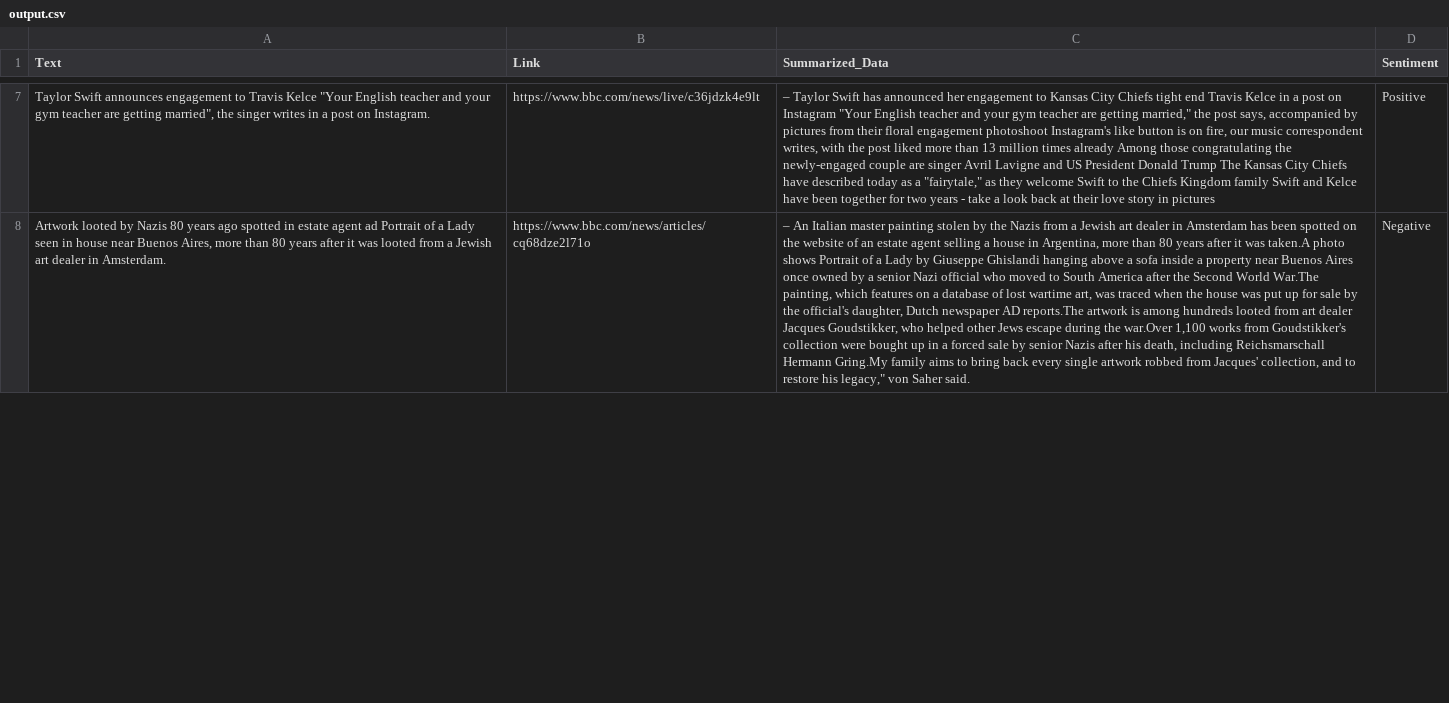
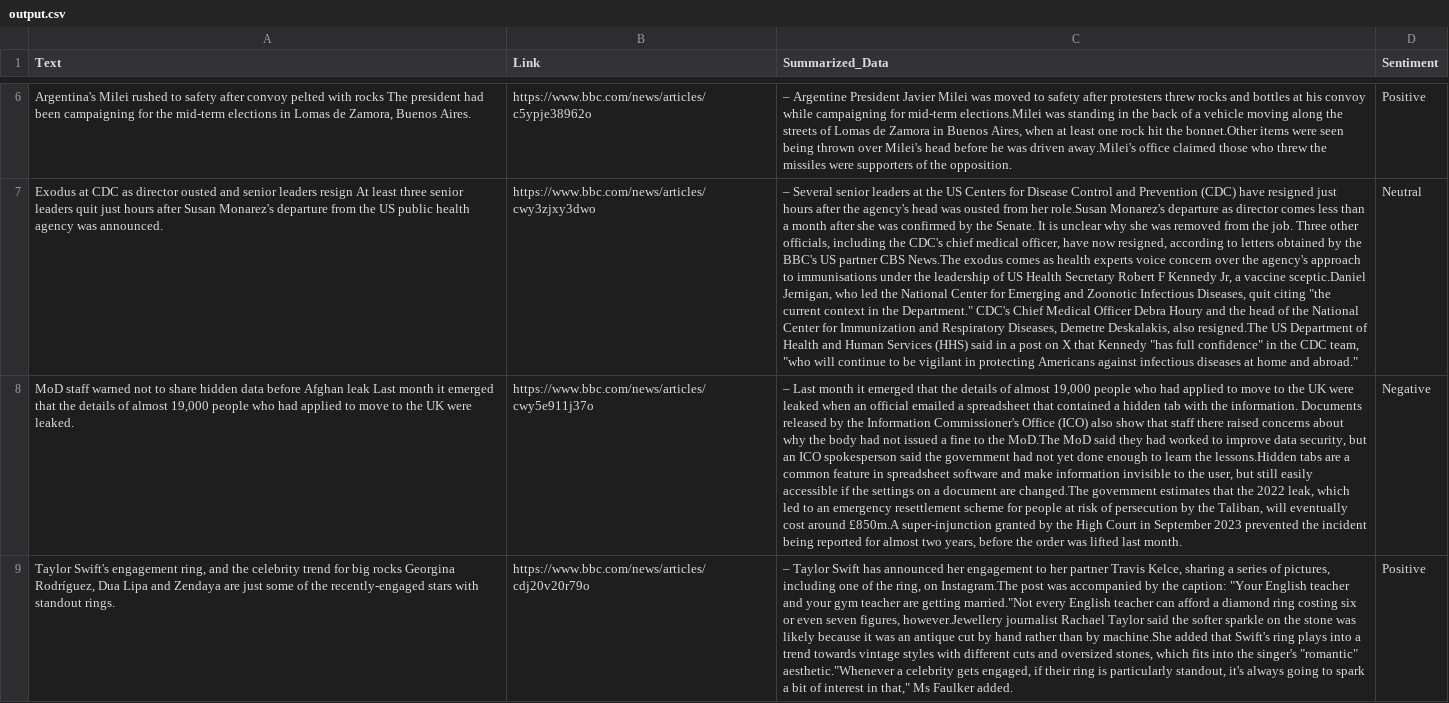
Before and after one commit to PranamyaJain10/Web-Scraping-AIBot, a CSV file: output.csv, drawn as a sheet; only a part is shown, gaps mark what is left out; addresses are those after the commit; the diff covers the shown part only; the diff names each change by its address in the sheet, - before the commit and + after, or states it on an @@ line.

```diff
--- a/output.csv
+++ b/output.csv
-A6 (Text): Taylor Swift announces engagement to Travis Kelce "Your English teacher and your gym teacher are getting married", the singer writes in a post on Instagram.
+A6 (Text): Argentina's Milei rushed to safety after convoy pelted with rocks The president had been campaigning for the mid-term elections in Lomas de Zamora, Buenos Aires.
-B6 (Link): https://www.bbc.com/news/live/c36jdzk4e9lt
+B6 (Link): https://www.bbc.com/news/articles/c5ypje38962o
-C6 (Summarized_Data): – Taylor Swift has announced her engagement to Kansas City Chiefs tight end Travis Kelce in a post on Instagram "Your English teacher and your gym teacher are getting married," the post says, accompanied by pictures from their floral engagement photoshoot Instagram's like button is on fire, our music correspondent writes, with the post liked more than 13 million times already Among those congratulating the newly-engaged couple are singer Avril Lavigne and US President Donald Trump The Kansas City Chiefs have described today as a "fairytale," as they welcome Swift to the Chiefs Kingdom family Swift and Kelce have been together for two years - take a look back at their love story in pictures
+C6 (Summarized_Data): – Argentine President Javier Milei was moved to safety after protesters threw rocks and bottles at his convoy while campaigning for mid-term elections.Milei was standing in the back of a vehicle moving along the streets of Lomas de Zamora in Buenos Aires, when at least one rock hit the bonnet.Other items were seen being thrown over Milei's head before he was driven away.Milei's office claimed those who threw the missiles were supporters of the opposition.
+row 7: Exodus at CDC as director ousted and senior leaders resign At least three senior leaders quit just hours after Susan Monarez's departure from the US public health agency was announced. | https://www.bbc.com/news/articles/cwy3zjxy3dwo | – Several senior leaders at the US Centers for Disease Control and Prevention (CDC) have resigned just hours after the agency's head was ousted from her role.Susan Monarez's departure as director comes less than a month after she was confirmed by the Senate. It is unclear why she was removed from the job. Three other officials, including the CDC's chief medical officer, have now resigned, according to letters obtained by the BBC's US partner CBS News.The exodus comes as health experts voice concern over the agency's approach to immunisations under the leadership of US Health Secretary Robert F Kennedy Jr, a vaccine sceptic.Daniel Jernigan, who led the National Center for Emerging and Zoonotic Infectious Diseases, quit citing "the current context in the Department." CDC's Chief Medical Officer Debra Houry and the head of the National Center for Immunization and Respiratory Diseases, Demetre Deskalakis, also resigned.The US Department of Health and Human Services (HHS) said in a post on X that Kennedy "has full confidence" in the CDC team, "who will continue to be vigilant in protecting Americans against infectious diseases at home and abroad." | Neutral
-A8 (Text): Artwork looted by Nazis 80 years ago spotted in estate agent ad Portrait of a Lady seen in house near Buenos Aires, more than 80 years after it was looted from a Jewish art dealer in Amsterdam.
+A8 (Text): MoD staff warned not to share hidden data before Afghan leak Last month it emerged that the details of almost 19,000 people who had applied to move to the UK were leaked.
-B8 (Link): https://www.bbc.com/news/articles/cq68dze2l71o
+B8 (Link): https://www.bbc.com/news/articles/cwy5e911j37o
-C8 (Summarized_Data): – An Italian master painting stolen by the Nazis from a Jewish art dealer in Amsterdam has been spotted on the website of an estate agent selling a house in Argentina, more than 80 years after it was taken.A photo shows Portrait of a Lady by Giuseppe Ghislandi hanging above a sofa inside a property near Buenos Aires once owned by a senior Nazi official who moved to South America after the Second World War.The painting, which features on a database of lost wartime art, was traced when the house was put up for sale by the official's daughter, Dutch newspaper AD reports.The artwork is among hundreds looted from art dealer Jacques Goudstikker, who helped other Jews escape during the war.Over 1,100 works from Goudstikker's collection were bought up in a forced sale by senior Nazis after his death, including Reichsmarschall Hermann Gring.My family aims to bring back every single artwork robbed from Jacques' collection, and to restore his legacy," von Saher said.
+C8 (Summarized_Data): – Last month it emerged that the details of almost 19,000 people who had applied to move to the UK were leaked when an official emailed a spreadsheet that contained a hidden tab with the information. Documents released by the Information Commissioner's Office (ICO) also show that staff there raised concerns about why the body had not issued a fine to the MoD.The MoD said they had worked to improve data security, but an ICO spokesperson said the government had not yet done enough to learn the lessons.Hidden tabs are a common feature in spreadsheet software and make information invisible to the user, but still easily accessible if the settings on a document are changed.The government estimates that the 2022 leak, which led to an emergency resettlement scheme for people at risk of persecution by the Taliban, will eventually cost around £850m.A super-injunction granted by the High Court in September 2023 prevented the incident being reported for almost two years, before the order was lifted last month.
+row 9: Taylor Swift's engagement ring, and the celebrity trend for big rocks Georgina Rodríguez, Dua Lipa and Zendaya are just some of the recently-engaged stars with standout rings. | https://www.bbc.com/news/articles/cdj20v20r79o | – Taylor Swift has announced her engagement to her partner Travis Kelce, sharing a series of pictures, including one of the ring, on Instagram.The post was accompanied by the caption: "Your English teacher and your gym teacher are getting married."Not every English teacher can afford a diamond ring costing six or even seven figures, however.Jewellery journalist Rachael Taylor said the softer sparkle on the stone was likely because it was an antique cut by hand rather than by machine.She added that Swift's ring plays into a trend towards vintage styles with different cuts and oversized stones, which fits into the singer's "romantic" aesthetic."Whenever a celebrity gets engaged, if their ring is particularly standout, it's always going to spark a bit of interest in that," Ms Faulker added. | Positive
```
Also changed, not shown: 1 added row, 3 removed rows and 15 edited cells elsewhere in this file.
